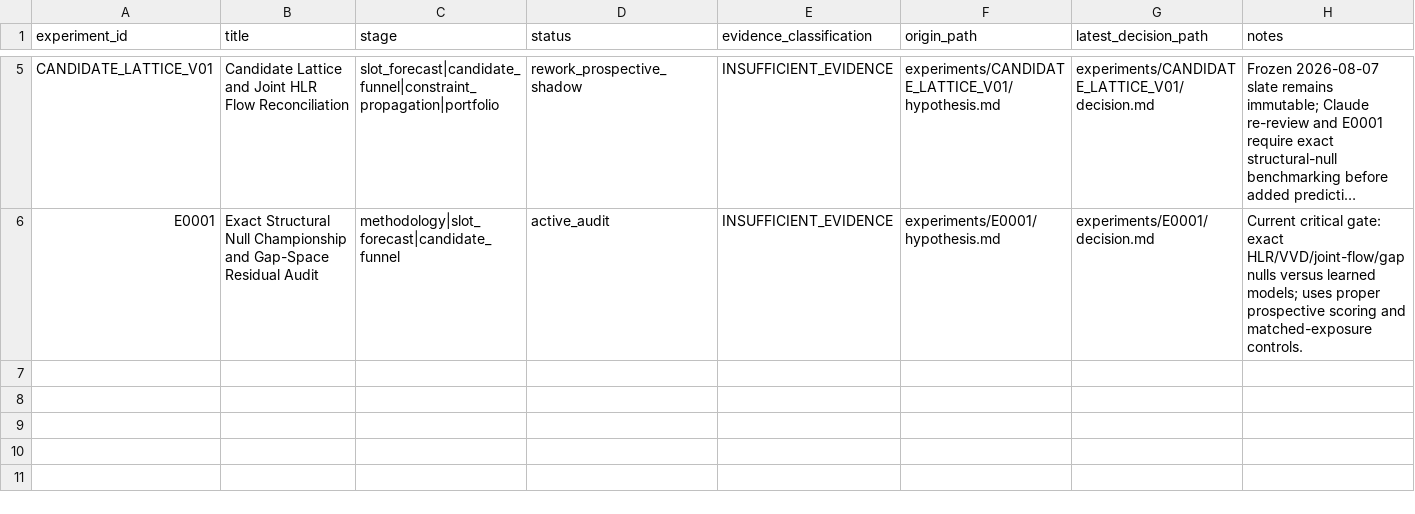
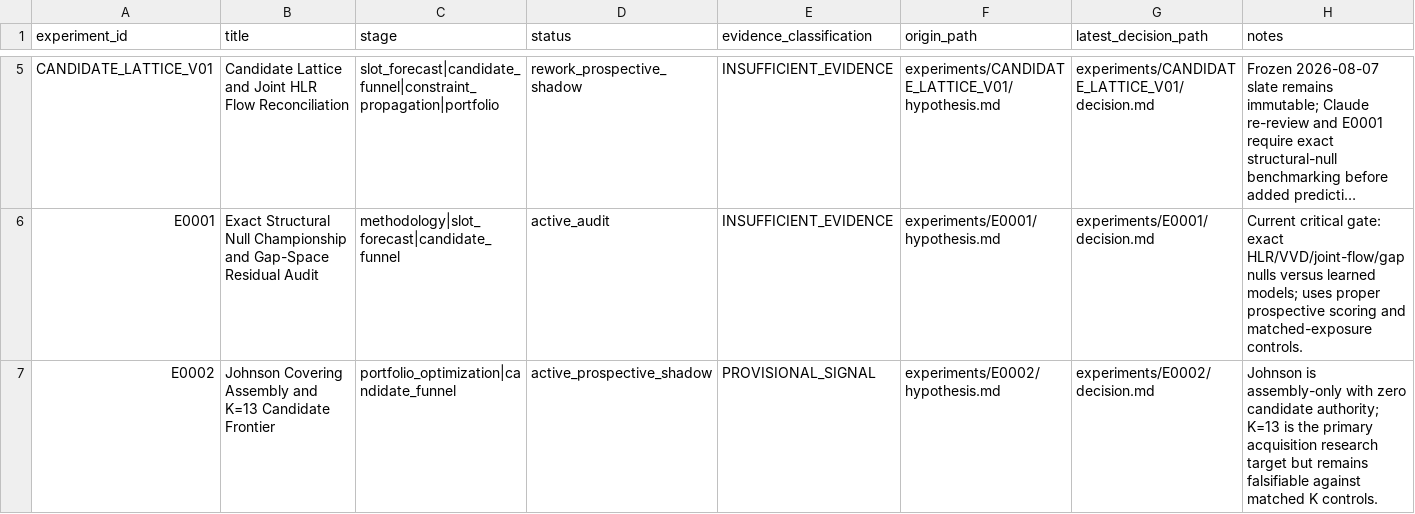
Before and after one commit to MJohnstonAI/Hybrid-Expert-Prediction-System, a CSV file: experiments/registry.csv, drawn as a sheet; only a part is shown, gaps mark what is left out; long unchanged cells end in …; the diff names each change by its address in the sheet, - before the commit and + after, or states it on an @@ line.

Commit message:
Register E0002 Johnson assembly experiment

```diff
--- a/experiments/registry.csv
+++ b/experiments/registry.csv
+row 7: E0002 | Johnson Covering Assembly and K=13 Candidate Frontier | portfolio_optimization|candidate_funnel | active_prospective_shadow | PROVISIONAL_SIGNAL | experiments/E0002/hypothesis.md | experiments/E0002/decision.md | Johnson is assembly-only with zero candidate authority; K=13 is the primary acquisition research target but remains falsifiable against matched K controls.
```
